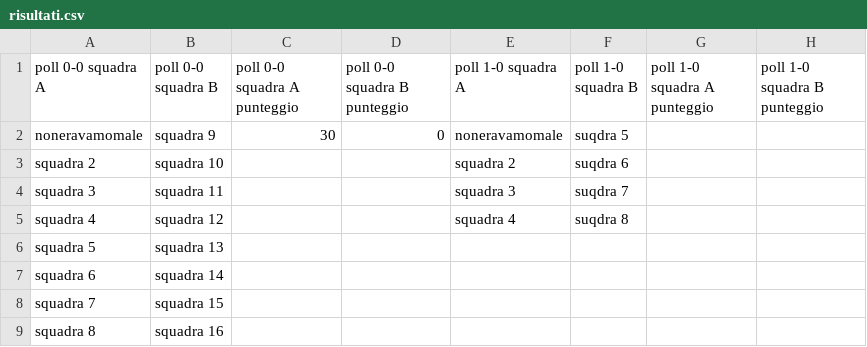
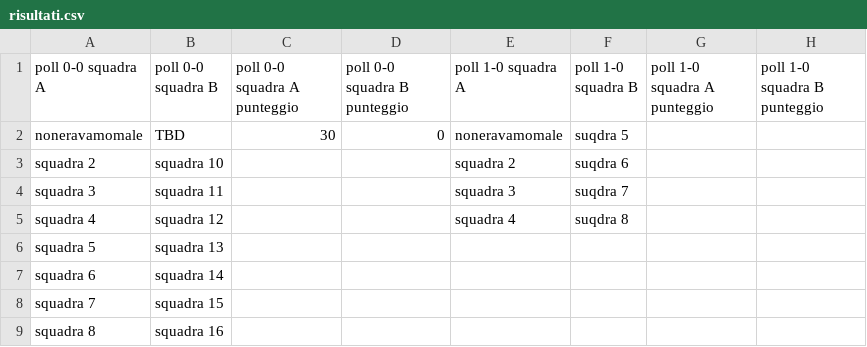
Before and after one commit to ChurchGame/ChurchGame.github.io, a CSV file: risultati.csv, drawn as a sheet; only a part is shown; the diff names each change by its address in the sheet, - before the commit and + after, or states it on an @@ line.

Commit message:
Update risultati.csv

```diff
--- a/risultati.csv
+++ b/risultati.csv
-B2 (poll 0-0 squadra B): squadra 9
+B2 (poll 0-0 squadra B): TBD
```
